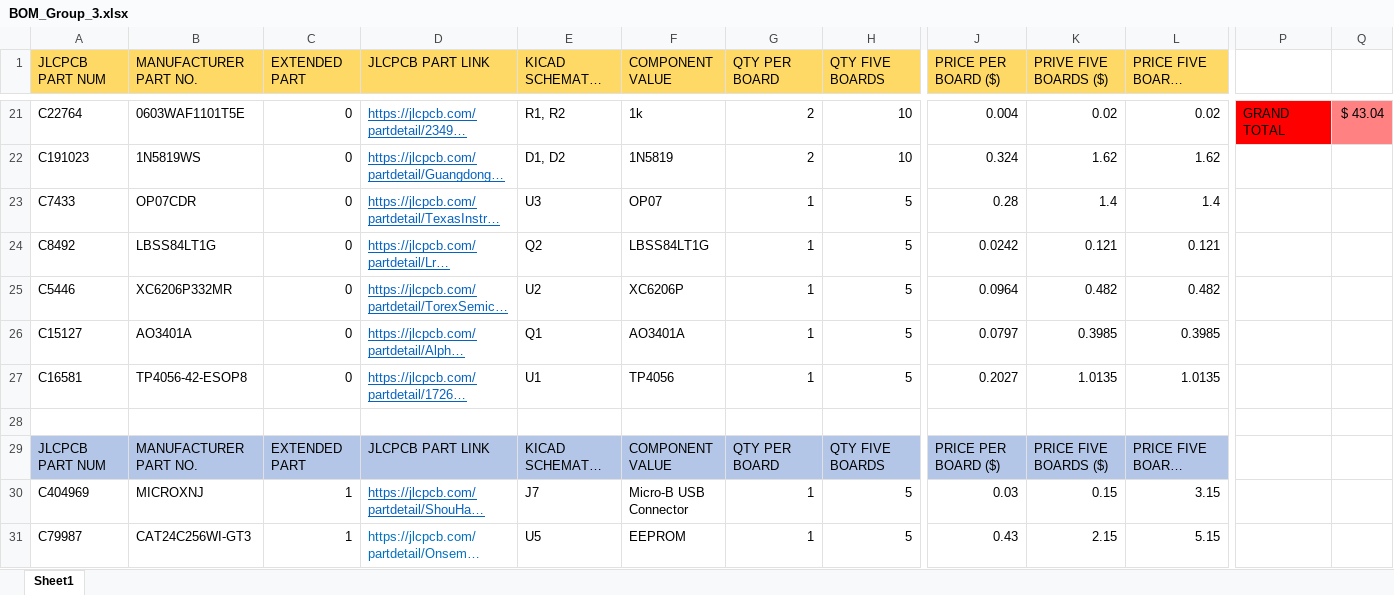
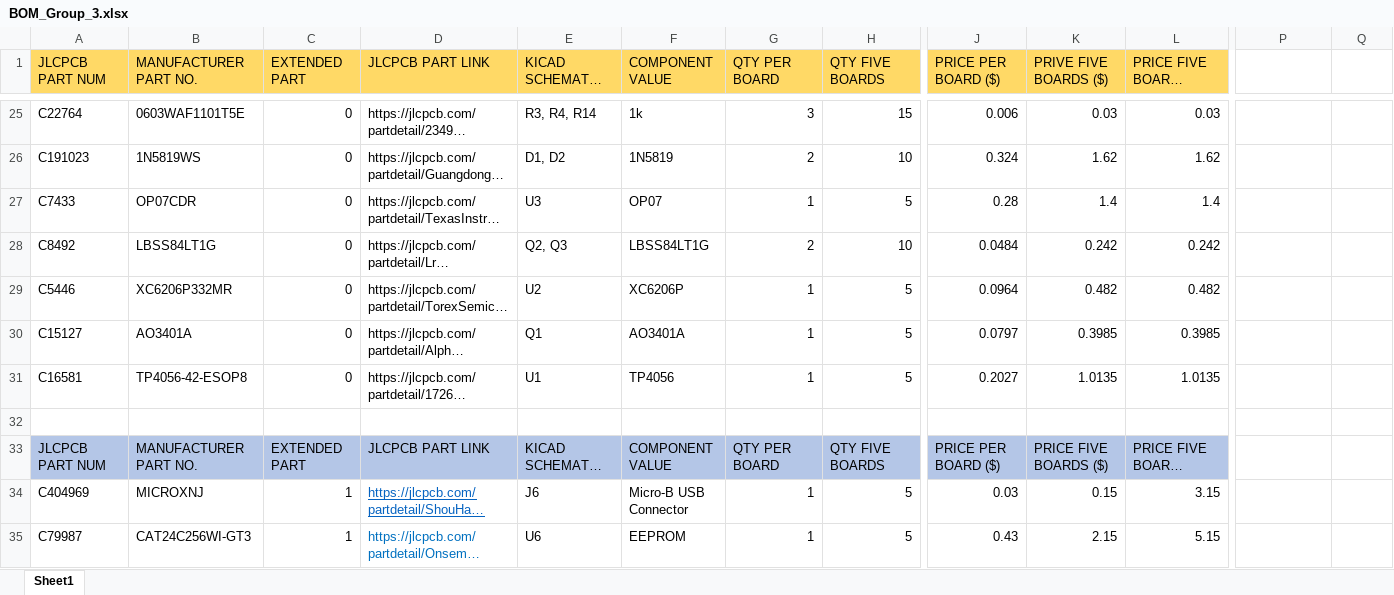
Before and after one commit to michael-awe/EEE3088F-Group-3, an Excel workbook: Docs/BOM_Group_3.xlsx, sheet Sheet1, drawn as a sheet; only a part is shown, gaps mark what is left out; long unchanged cells end in …; values as stored, in another font and other column widths than the file's, no borders; addresses are those after the commit; the diff covers the shown part only; the diff names each change by its address in the sheet, - before the commit and + after, or states it on an @@ line.

```diff
--- a/Docs/BOM_Group_3.xlsx (sheet Sheet1)
+++ b/Docs/BOM_Group_3.xlsx (sheet Sheet1)
@@ D25:D31 underline: on → off, text colour: #0563C1 → black @@
-E25 (KICAD SCHEMATIC REFERENCE): R1, R2
+E25 (KICAD SCHEMATIC REFERENCE): R3, R4, R14
-G25 (QTY PER BOARD): 2
+G25 (QTY PER BOARD): 3
-H25 (QTY FIVE BOARDS): 10
+H25 (QTY FIVE BOARDS): 15
-J25 (PRICE PER BOARD ($)): 0.004
+J25 (PRICE PER BOARD ($)): 0.006
-K25 (PRIVE FIVE BOARDS ($)): 0.02
+K25 (PRIVE FIVE BOARDS ($)): 0.03
-L25 (PRICE FIVE BOARDS EXTENDED ($)): 0.02
+L25 (PRICE FIVE BOARDS EXTENDED ($)): 0.03
-P25: GRAND TOTAL
+P25: (empty)
-P25 fill: #FF0000
+P25 fill: none
-Q25: $ 43.04
+Q25: (empty)
-Q25 fill: #FF8181
+Q25 fill: none
-E28 (KICAD SCHEMATIC REFERENCE): Q2
+E28 (KICAD SCHEMATIC REFERENCE): Q2, Q3
-G28 (QTY PER BOARD): 1
+G28 (QTY PER BOARD): 2
-H28 (QTY FIVE BOARDS): 5
+H28 (QTY FIVE BOARDS): 10
-J28 (PRICE PER BOARD ($)): 0.0242
+J28 (PRICE PER BOARD ($)): 0.0484
-K28 (PRIVE FIVE BOARDS ($)): 0.121
+K28 (PRIVE FIVE BOARDS ($)): 0.242
-L28 (PRICE FIVE BOARDS EXTENDED ($)): 0.121
+L28 (PRICE FIVE BOARDS EXTENDED ($)): 0.242
-E34 (KICAD SCHEMATIC REFERENCE): J7
+E34 (KICAD SCHEMATIC REFERENCE): J6
-E35 (KICAD SCHEMATIC REFERENCE): U5
+E35 (KICAD SCHEMATIC REFERENCE): U6
```
Also changed, not shown: 9 added rows, 3 removed rows, 47 edited cells and cell formats elsewhere in this sheet, formulas that keep their value.
